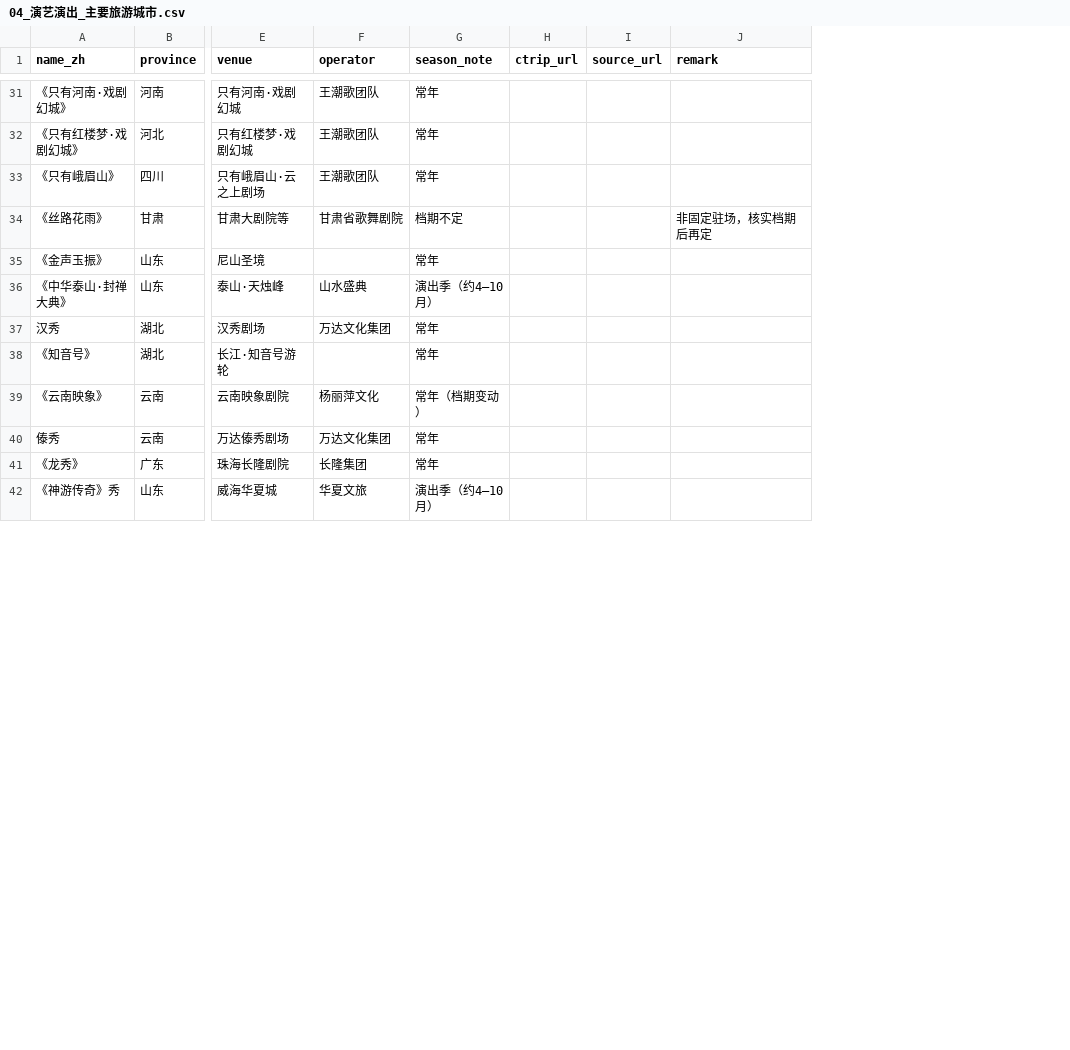
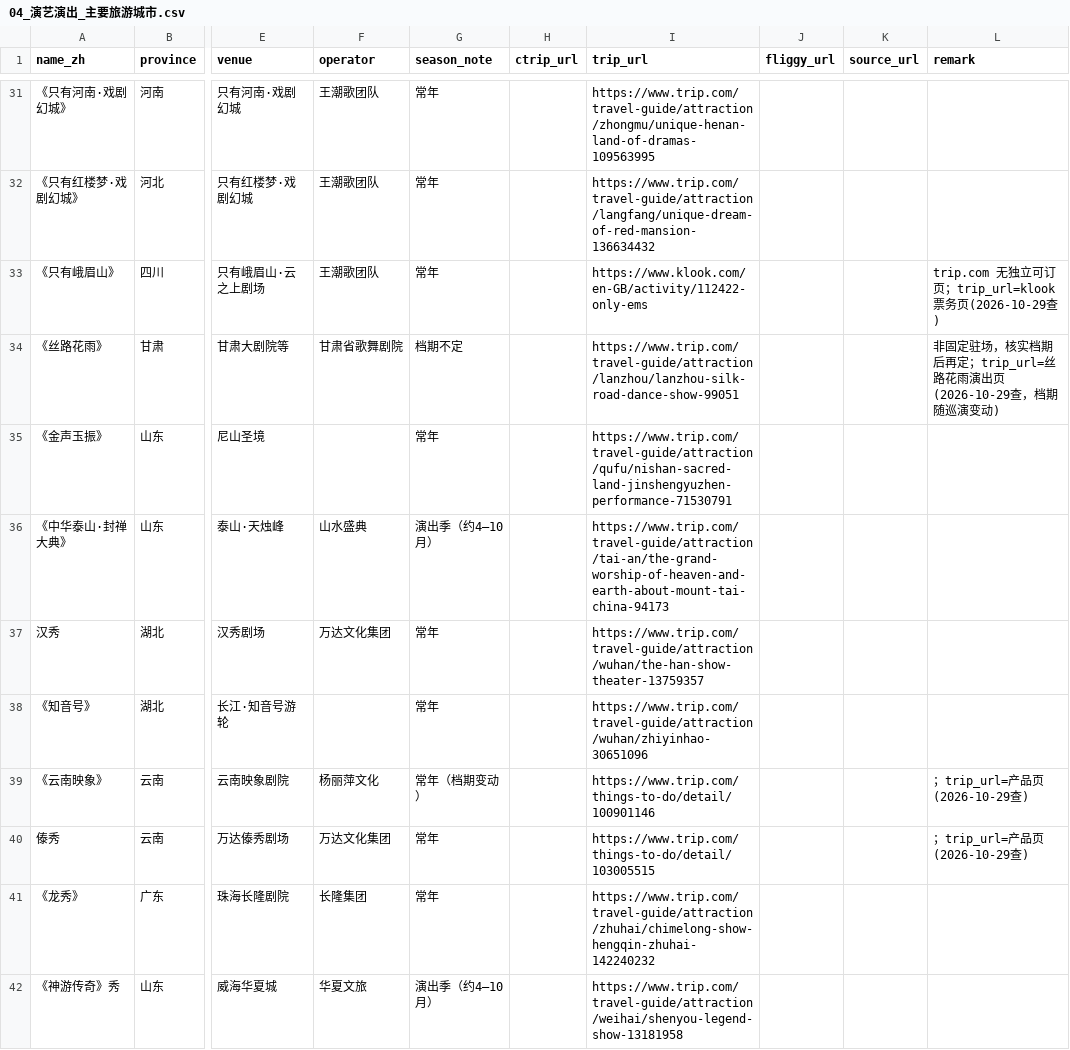
Before and after one commit to ymm8080/ChinaTrip, a CSV file: DESIGN/POIS DATASOURCE/04_演艺演出_主要旅游城市.csv, drawn as a sheet; only a part is shown, gaps mark what is left out; addresses are those after the commit; the diff covers the shown part only; the diff names each change by its address in the sheet, - before the commit and + after, or states it on an @@ line.

```diff
--- a/DESIGN/POIS DATASOURCE/04_演艺演出_主要旅游城市.csv
+++ b/DESIGN/POIS DATASOURCE/04_演艺演出_主要旅游城市.csv
+column I (trip_url), rows 31-42: https://www.trip.com/travel-guide/attraction/zhongmu/unique-henan-land-of-dramas-109563995 | https://www.trip.com/travel-guide/attraction/langfang/unique-dream-of-red-mansion-136634432 | https://www.klook.com/en-GB/activity/112422-only-ems | https://www.trip.com/travel-guide/attraction/lanzhou/lanzhou-silk-road-dance-show-99051 | https://www.trip.com/travel-guide/attraction/qufu/nishan-sacred-land-jinshengyuzhen-performance-71530791 | https://www.trip.com/travel-guide/attraction/tai-an/the-grand-worship-of-heaven-and-earth-about-mount-tai-china-94173 | https://www.trip.com/travel-guide/attraction/wuhan/the-han-show-theater-13759357 | https://www.trip.com/travel-guide/attraction/wuhan/zhiyinhao-30651096 | https://www.trip.com/things-to-do/detail/100901146 | https://www.trip.com/things-to-do/detail/103005515 | https://www.trip.com/travel-guide/attraction/zhuhai/chimelong-show-hengqin-zhuhai-142240232 | https://www.trip.com/travel-guide/attraction/weihai/shenyou-legend-show-13181958
+column J (fliggy_url), empty
-L33 (remark): (empty)
+L33 (remark): trip.com 无独立可订页；trip_url=klook票务页(2026-10-29查)
-L34 (remark): 非固定驻场，核实档期后再定
+L34 (remark): 非固定驻场，核实档期后再定；trip_url=丝路花雨演出页(2026-10-29查，档期随巡演变动)
-L39:L40 (remark): (empty)
+L39:L40 (remark): ；trip_url=产品页(2026-10-29查)
```
Also changed, not shown: 5 edited cells elsewhere in this file, 38 other files.
